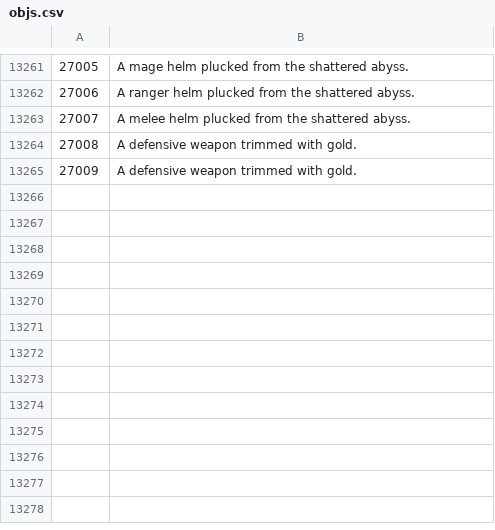
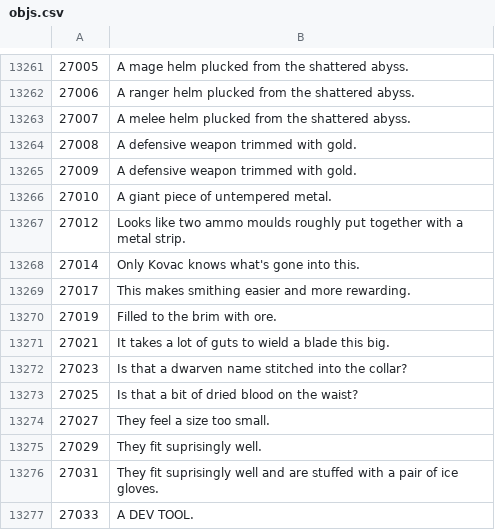
Before and after one commit to Joshua-F/osrs-examines, a CSV file: objs.csv, drawn as a sheet; only a part is shown, gaps mark what is left out; the diff names each change by its address in the sheet, - before the commit and + after, or states it on an @@ line.

```diff
--- a/objs.csv
+++ b/objs.csv
+row 13266: 27010 | A giant piece of untempered metal.
+row 13267: 27012 | Looks like two ammo moulds roughly put together with a metal strip.
+row 13268: 27014 | Only Kovac knows what's gone into this.
+row 13269: 27017 | This makes smithing easier and more rewarding.
+row 13270: 27019 | Filled to the brim with ore.
+row 13271: 27021 | It takes a lot of guts to wield a blade this big.
+row 13272: 27023 | Is that a dwarven name stitched into the collar?
+row 13273: 27025 | Is that a bit of dried blood on the waist?
+row 13274: 27027 | They feel a size too small.
+row 13275: 27029 | They fit suprisingly well.
+row 13276: 27031 | They fit suprisingly well and are stuffed with a pair of ice gloves.
+row 13277: 27033 | A DEV TOOL.
```
Also changed, not shown: locs.csv, npcs.csv.
